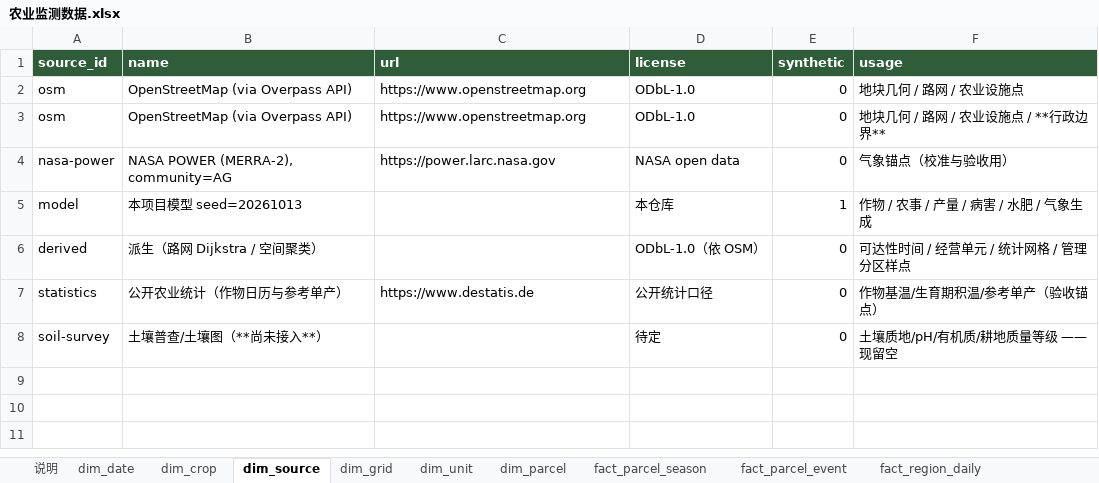
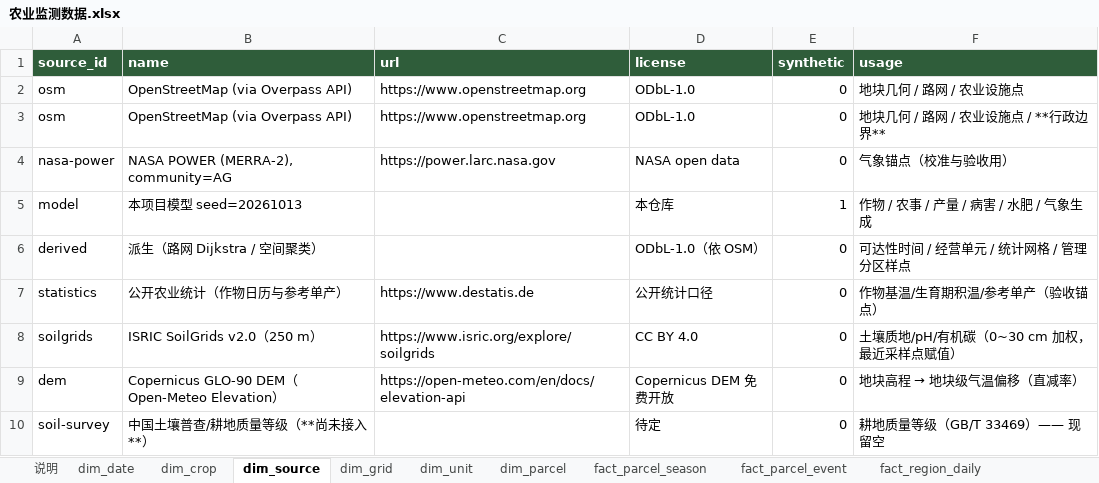
Before and after one commit to foursim/foursim.github.io, an Excel workbook: tables/农业监测数据.xlsx, sheet dim_source, drawn as a sheet; values as stored, in another font and other column widths than the file's, no borders; addresses are those after the commit; the diff names each change by its address in the sheet, - before the commit and + after, or states it on an @@ line.

Commit message:
定稿 A 政务深蓝 + 真实数据（土壤 SoilGrids / 高程 Copernicus DEM / 居民点）+ 表格→GIS 反向联动
视觉：删掉 B 科技亮蓝、C 指挥大屏与切换器，只留 A 政务深蓝（style.css 单一 :root；theme.js 只保留 CSS 变量→canvas 令牌的读取）
真实数据（都是开放数据，来源/许可进 dim_source）：ISRIC SoilGrids v2.0（60 个真实采样点，平均最近邻 308 m，按最近邻赋给 501 块；质地/pH/有机碳）+ Copernicus GLO-90 DEM（388~475 m）→ 地块级气温按直减率推导（-0.65 ℃/100 m）+ OSM place=* 55 个真实居民点
土壤接进模型：soilQualityFromSoil（有机碳+pH+黏粒的经验式，带 soil_quality_source 列，绝不冒充 GB/T 33469 耕地质量等级，那一列仍留空）
表格→图：点经营单元/作物行 ⇒ 图上高亮该组地块并框进视野（map.highlight）；详情面板加真实高程/土壤/气温偏移
取数脚本：admin/places/elevation/soil 四个子命令 + Overpass 多镜像轮询 + 土壤取数可续跑（ISRIC 串行限流约 0.25 点/秒，命令有墙钟上限）

判据：模型 38 + 真浏览器 62 + 数据 25 + 导出 27 = 152 条全绿

```diff
--- a/tables/农业监测数据.xlsx (sheet dim_source)
+++ b/tables/农业监测数据.xlsx (sheet dim_source)
+row 8: soilgrids | ISRIC SoilGrids v2.0（250 m） | https://www.isric.org/explore/soilgrids | CC BY 4.0 | 0 | 土壤质地/pH/有机碳（0~30 cm 加权，最近采样点赋值）
+row 9: dem | Copernicus GLO-90 DEM（Open-Meteo Elevation） | https://open-meteo.com/en/docs/elevation-api | Copernicus DEM 免费开放 | 0 | 地块高程 → 地块级气温偏移（直减率）
-B10 (name): 土壤普查/土壤图（**尚未接入**）
+B10 (name): 中国土壤普查/耕地质量等级（**尚未接入**）
-F10 (usage): 土壤质地/pH/有机质/耕地质量等级 —— 现留空
+F10 (usage): 耕地质量等级（GB/T 33469）—— 现留空
```
Also changed, not shown: sheet fact_unit_decade, sheet fact_parcel_season, sheet fact_parcel_event, sheet dim_parcel, sheet fact_region_daily, sheet fact_observation, 3 more sheets, 31 other files.
